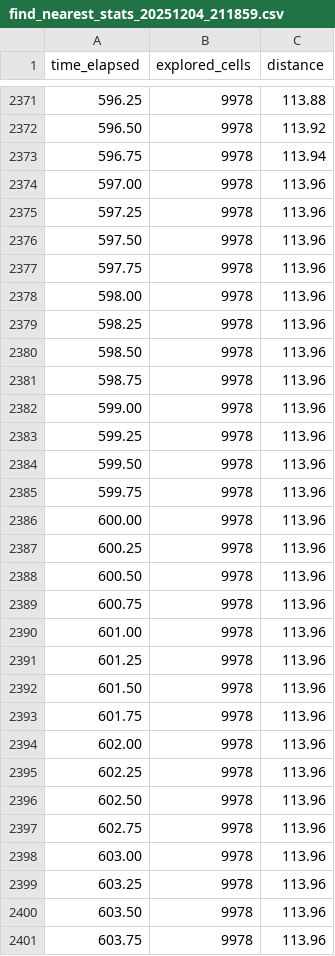
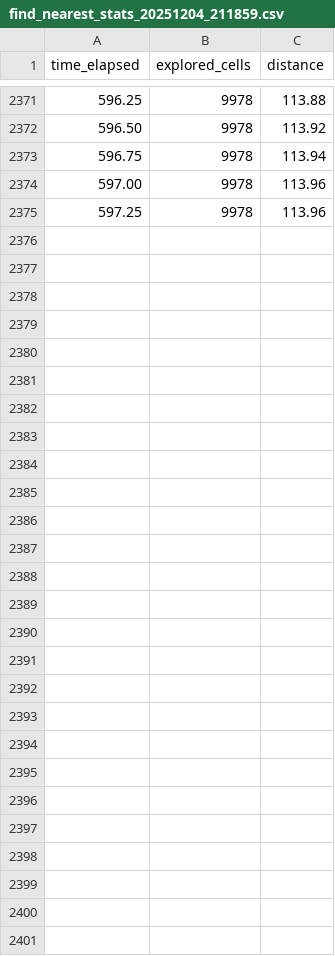
Before and after one commit to ExploBench/ExploBench, a CSV file: src/simulator/statistics/indoor1/find_nearest_stats_20251204_211859.csv, drawn as a sheet; only a part is shown, gaps mark what is left out.

```diff
--- a/src/simulator/statistics/indoor1/find_nearest_stats_20251204_211859.csv
+++ b/src/simulator/statistics/indoor1/find_nearest_stats_20251204_211859.csv
@@ -2375,27 +2375 @@ time_elapsed,explored_cells,distance
 597.25,9978,113.96
-597.50,9978,113.96
-597.75,9978,113.96
-598.00,9978,113.96
-598.25,9978,113.96
-598.50,9978,113.96
-598.75,9978,113.96
-599.00,9978,113.96
-599.25,9978,113.96
-599.50,9978,113.96
-599.75,9978,113.96
-600.00,9978,113.96
-600.25,9978,113.96
-600.50,9978,113.96
-600.75,9978,113.96
-601.00,9978,113.96
-601.25,9978,113.96
-601.50,9978,113.96
-601.75,9978,113.96
-602.00,9978,113.96
-602.25,9978,113.96
-602.50,9978,113.96
-602.75,9978,113.96
-603.00,9978,113.96
-603.25,9978,113.96
-603.50,9978,113.96
-603.75,9978,113.96
```
Also changed, not shown: src/simulator/statistics/indoor1/find_nearest_stats_20251205_203919.csv, src/simulator/statistics/indoor1/find_nearest_stats_20251208_010729.csv, 32 other files.
